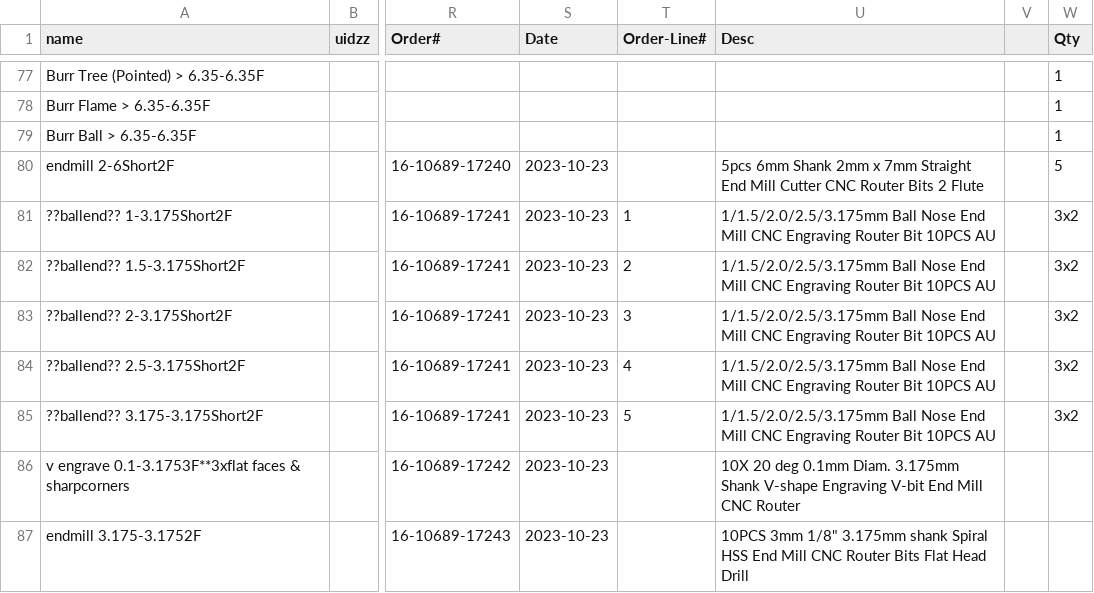
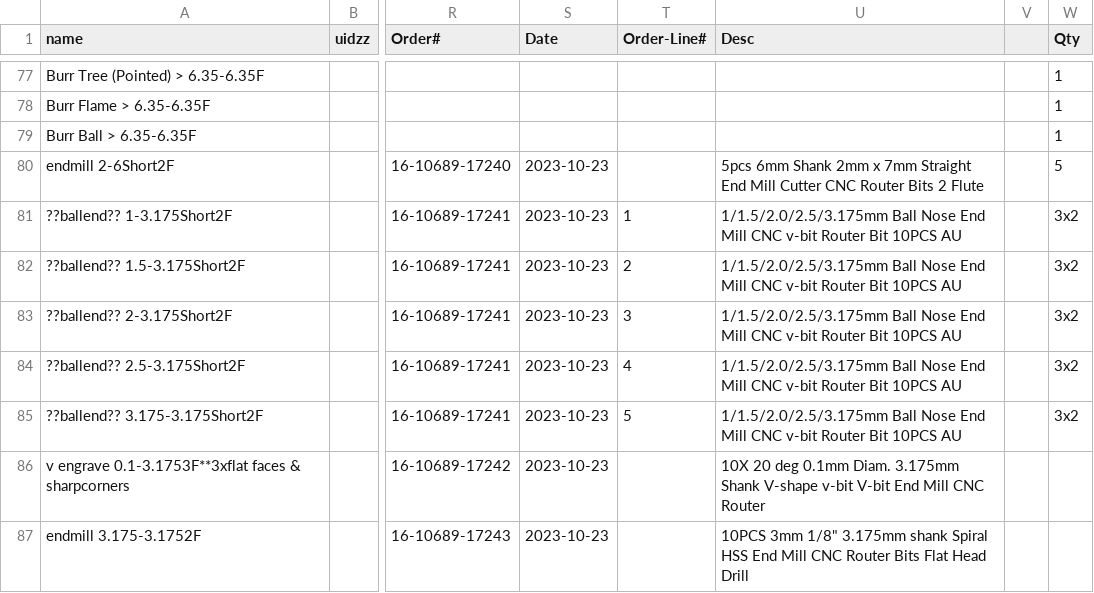
Before and after one commit to spanner888/CamScripts, a CSV file: cutting_tool_data/cuttingtools1.csv, drawn as a sheet; only a part is shown, gaps mark what is left out; the diff covers the shown part only; the diff names each change by its address in the sheet, - before the commit and + after, or states it on an @@ line.

```diff
--- a/cutting_tool_data/cuttingtools1.csv
+++ b/cutting_tool_data/cuttingtools1.csv
-U81:U85 (Desc): …Mill CNC Engraving Router Bit…
+U81:U85 (Desc): …Mill CNC v-bit Router Bit…
-U86 (Desc): …Shank V-shape Engraving V-bit End…
+U86 (Desc): …Shank V-shape v-bit V-bit End…
```
Also changed, not shown: 1 added row, 1 removed row and 23 edited cells elsewhere in this file, 2 other files.
